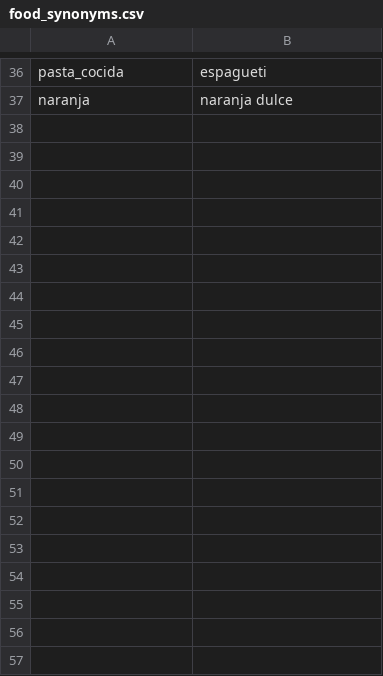
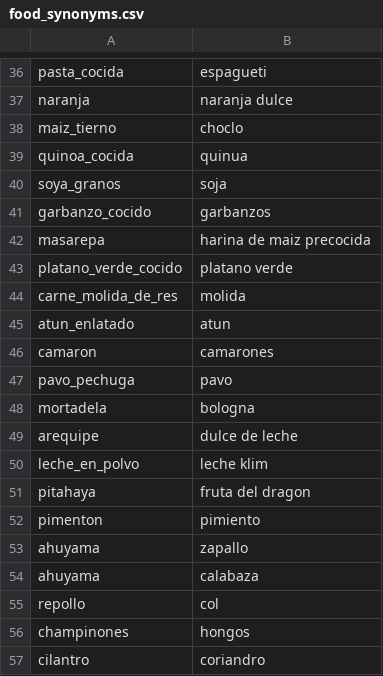
Before and after one commit to Ctatianap/kcalcula-ia, a CSV file: data/curated/food_synonyms.csv, drawn as a sheet; only a part is shown, gaps mark what is left out; the diff covers the shown part only.

Commit message:
feat(data): amplia catalogo de 28 a 152 alimentos (SPEC-003)
Cura 124 alimentos nuevos con datos reales de USDA FDC (bulk CSV, sin
llamadas de red) via 7 subagentes en paralelo por categoria; agrega
validacion que bloquea cualquier source_id de TCAC/ICBF (R2, sigue
bloqueada por licencia); documenta cobertura, proxies y exclusiones en
COBERTURA.md. Deja "cerveza" fuera (hueco de esquema: falta alcohol_g,
no falta de dato) para decision explicita del usuario.

SPEC-003

```diff
--- a/data/curated/food_synonyms.csv
+++ b/data/curated/food_synonyms.csv
@@ -37 +37,21 @@ pasta_cocida,espagueti
 naranja,naranja dulce
+maiz_tierno,choclo
+quinoa_cocida,quinua
+soya_granos,soja
+garbanzo_cocido,garbanzos
+masarepa,harina de maiz precocida
+platano_verde_cocido,platano verde
+carne_molida_de_res,molida
+atun_enlatado,atun
+camaron,camarones
+pavo_pechuga,pavo
+mortadela,bologna
+arequipe,dulce de leche
+leche_en_polvo,leche klim
+pitahaya,fruta del dragon
+pimenton,pimiento
+ahuyama,zapallo
+ahuyama,calabaza
+repollo,col
+champinones,hongos
+cilantro,coriandro
```
Also changed, not shown: 12 added rows elsewhere in this file, 9 other files.
